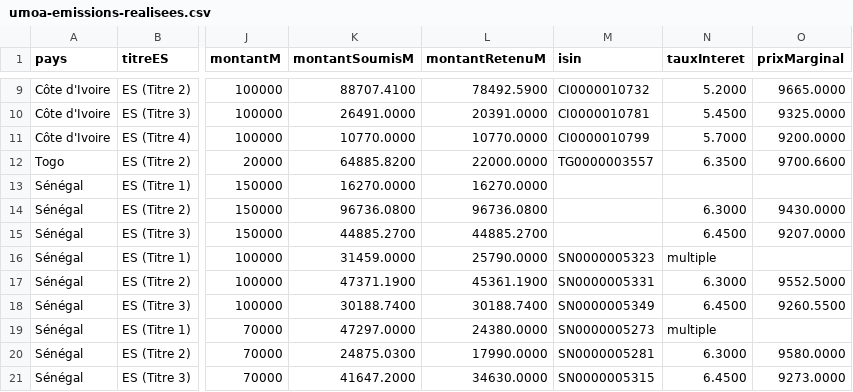
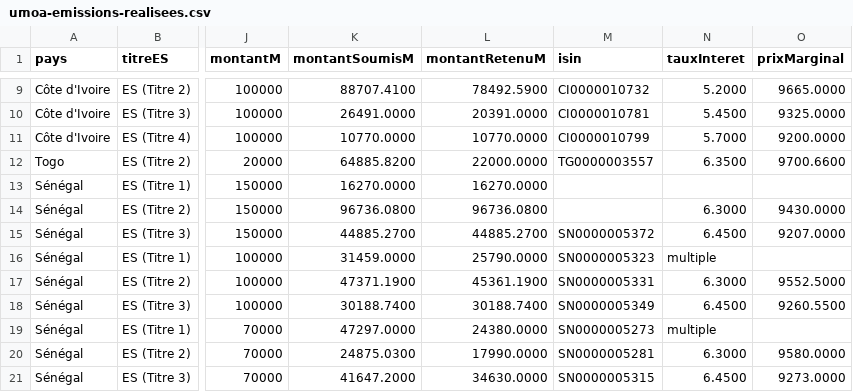
Before and after one commit to gerko-dev/azimutfinance, a CSV file: data/umoa-emissions-realisees.csv, drawn as a sheet; only a part is shown, gaps mark what is left out; the diff names each change by its address in the sheet, - before the commit and + after, or states it on an @@ line.

```diff
--- a/data/umoa-emissions-realisees.csv
+++ b/data/umoa-emissions-realisees.csv
-M15 (isin): (empty)
+M15 (isin): SN0000005372
```
Also changed, not shown: 2 other files.
